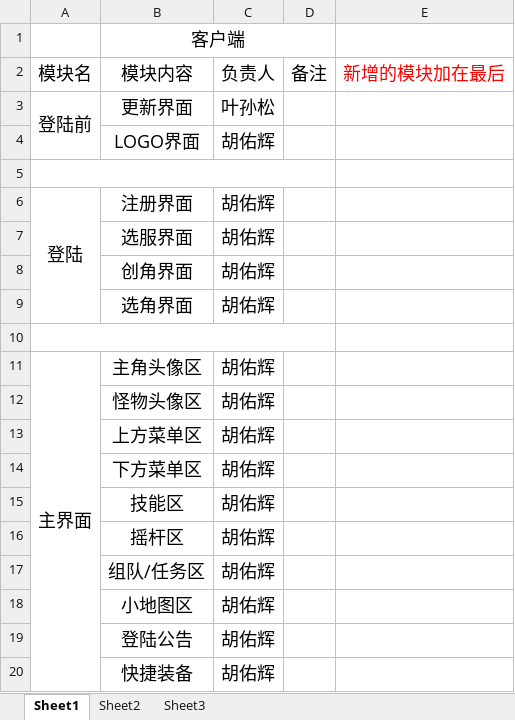
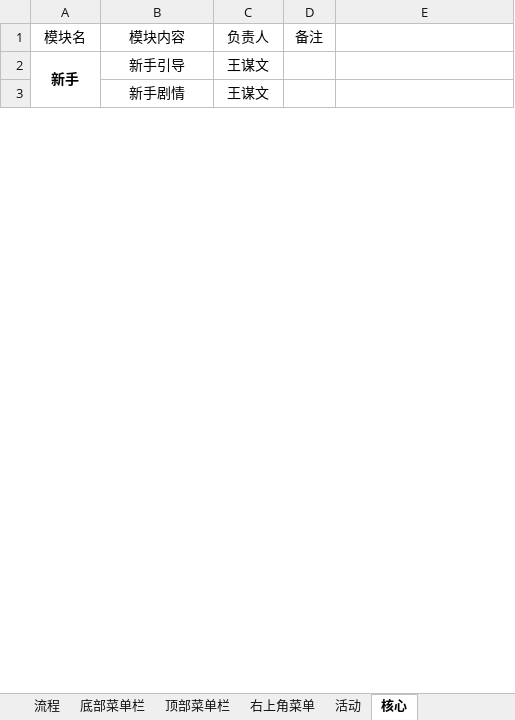
Before and after one commit to yesunsong/CoolGame_WorkDocument, an Excel workbook: 客户端模块负责人整理.xlsx, sheet 核心, drawn as a sheet; only a part is shown; values as stored, in another font and other column widths than the file's, no borders; removed rows and columns are numbered as before the commit, all else as after; the diff covers the shown part only; the diff names each change by its address in the sheet, - before the commit and + after, or states it on an @@ line.

```diff
--- a/客户端模块负责人整理.xlsx (sheet 核心)
+++ b/客户端模块负责人整理.xlsx (sheet 核心)
-sheet tab: Sheet1
+sheet tab: 核心
-sheet tab: Sheet2
+sheet tab: 流程
-sheet tab: Sheet3
+sheet tab: 底部菜单栏
+sheet tab: 顶部菜单栏
+sheet tab: 右上角菜单
+sheet tab: 活动
@@ sheet tab order changed: 流程 | 底部菜单栏 | 顶部菜单栏 | 右上角菜单 | 活动 | 核心 @@
-row 1:  | 客户端
@@ A1:D1 text size: smaller @@
-E1: 新增的模块加在最后
+E1: (empty)
-row 3: 登陆前 | 更新界面 | 叶孙松
-row 4:  | LOGO界面 | 胡佑辉
-row 2: (empty)
+row 2: 新手 | 新手引导 | 王谋文
-A5:D5 merged
+A2:A4 merged
-row 6: 登陆 | 注册界面 | 胡佑辉
-row 7:  | 选服界面 | 胡佑辉
-row 8:  | 创角界面 | 胡佑辉
-row 9:  | 选角界面 | 胡佑辉
-A10:D10 merged
-row 3: (empty)
+row 3:  | 新手剧情 | 王谋文
-row 11: 主界面 | 主角头像区 | 胡佑辉
-row 12:  | 怪物头像区 | 胡佑辉
-row 13:  | 上方菜单区 | 胡佑辉
-row 14:  | 下方菜单区 | 胡佑辉
-row 15:  | 技能区 | 胡佑辉
-row 16:  | 摇杆区 | 胡佑辉
-row 17:  | 组队/任务区 | 胡佑辉
-row 18:  | 小地图区 | 胡佑辉
-row 19:  | 登陆公告 | 胡佑辉
-row 20:  | 快捷装备 | 胡佑辉
```
Also changed, not shown: 2 added rows, 92 removed rows, 1 moved row, 8 edited cells, cell formats and merged cells elsewhere in this sheet, sheet 底部菜单栏, sheet 流程, 2 other files.
